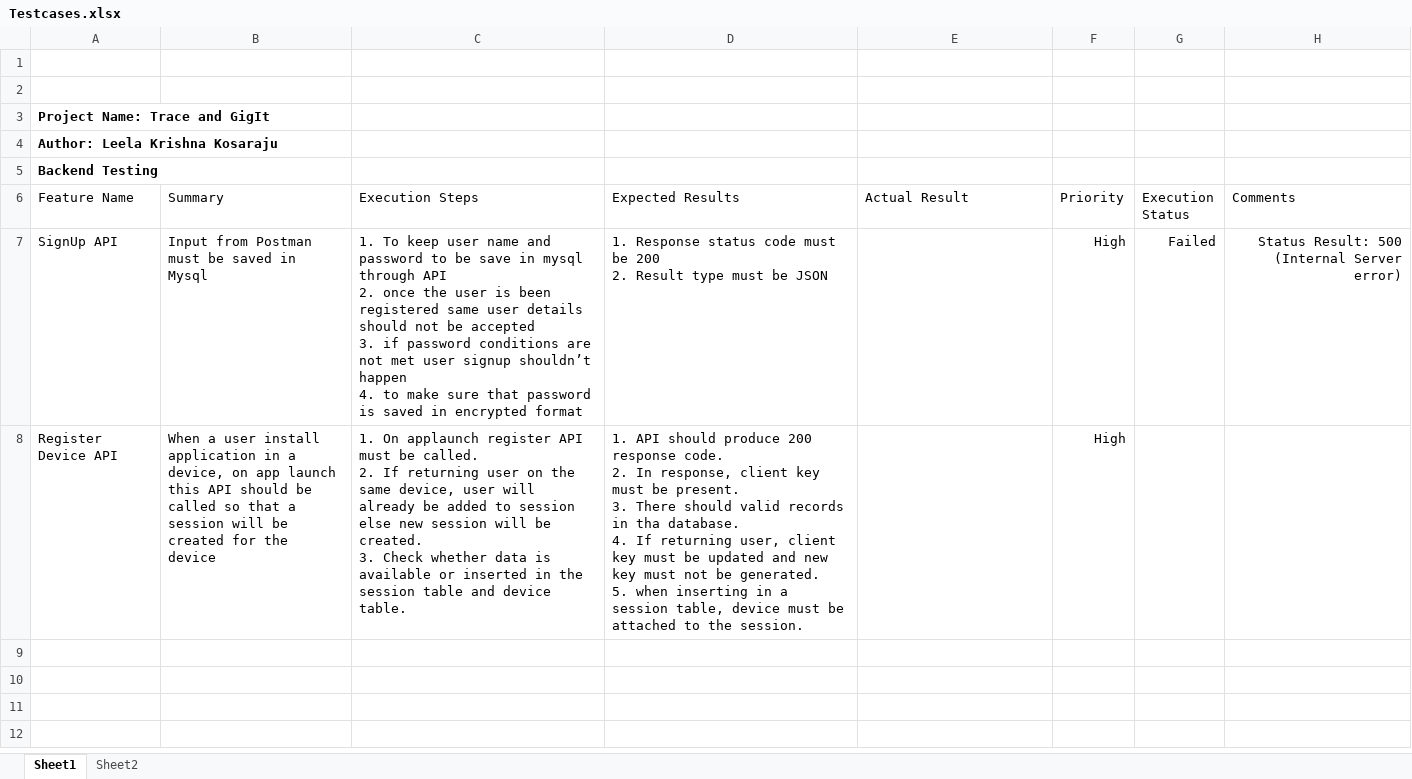
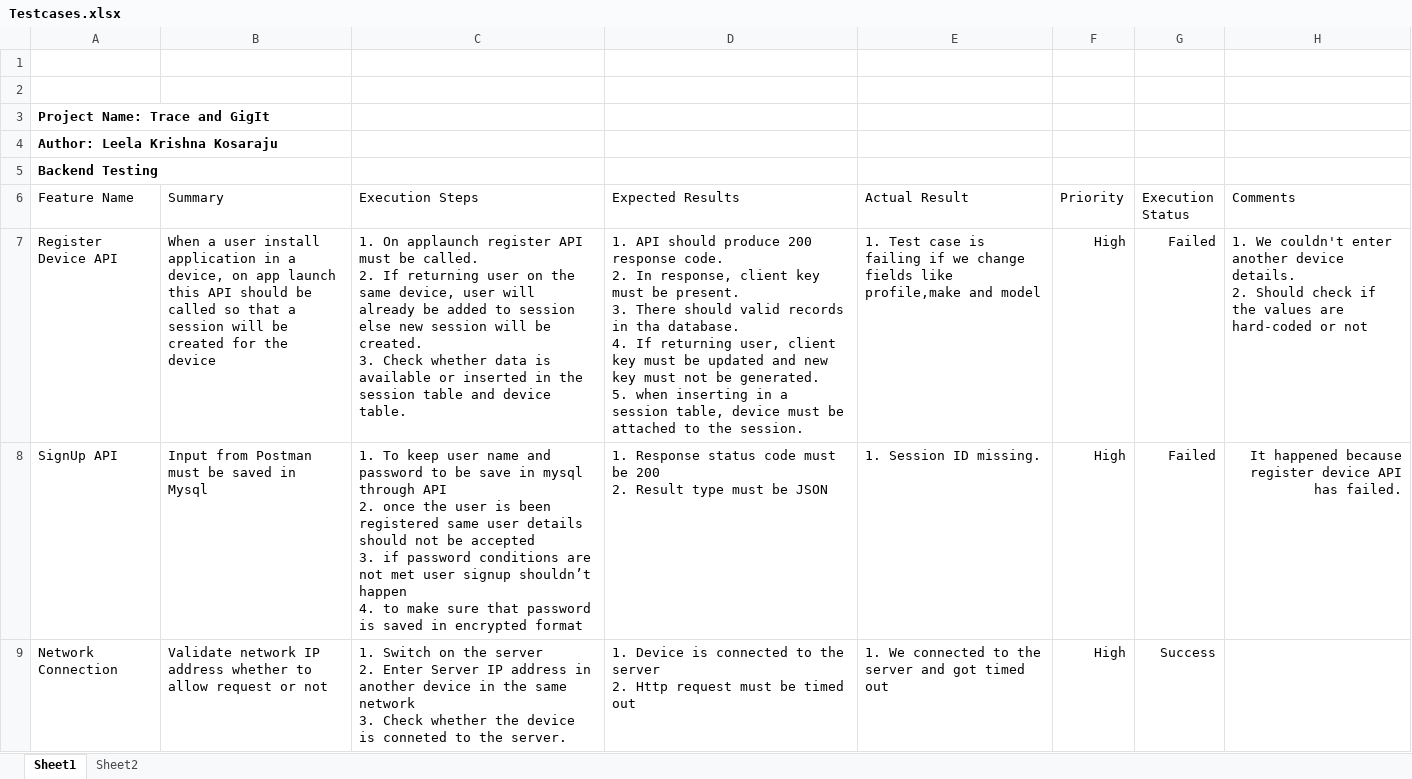
Before and after one commit to SOWMYAREDDY97/Trace-GigIt, an Excel workbook: Testcases.xlsx, sheet Sheet1, drawn as a sheet; values as stored, in another font and other column widths than the file's, no borders; table styles not drawn; removed rows and columns are numbered as before the commit, all else as after; ↵ is a line break in a cell; the diff names each change by its address in the sheet, - before the commit and + after, or states it on an @@ line.

Commit message:
updated backend Testcases.xlsx

```diff
--- a/Testcases.xlsx (sheet Sheet1)
+++ b/Testcases.xlsx (sheet Sheet1)
+row 7: Register Device API | When a user install application in a device, on app launch this API should be called so that a session will be created for the device | 1. On applaunch register API must be called. ↵ 2. If returning user on the same device, user will already be added to session else new session will be created. ↵ 3. Check whether data is available or inserted in the session table and device table. | 1. API should produce 200 response code. ↵ 2. In response, client key must be present. ↵ 3. There should valid records in tha database. ↵ 4. If returning user, client key must be updated and new key must not be generated. ↵ 5. when inserting in a session table, device must be attached to the session. | 1. Test case is failing if we change fields like profile,make and model | High | Failed | 1. We couldn't enter another device details. ↵ 2. Should check if the values are hard-coded or not
-E8 (Actual Result): (empty)
+E8 (Actual Result): 1. Session ID missing.
-H8 (Comments): Status Result: 500 (Internal Server error)
+H8 (Comments): It happened because register device API has failed.
-row 8: Register Device API | When a user install application in a device, on app launch this API should be called so that a session will be created for the device | 1. On applaunch register API must be called. ↵ 2. If returning user on the same device, user will already be added to session else new session will be created. ↵ 3. Check whether data is available or inserted in the session table and device table. | 1. API should produce 200 response code. ↵ 2. In response, client key must be present. ↵ 3. There should valid records in tha database. ↵ 4. If returning user, client key must be updated and new key must not be generated. ↵ 5. when inserting in a session table, device must be attached to the session. |  | High
+row 9: Network Connection | Validate network IP address whether to allow request or not | 1. Switch on the server ↵ 2. Enter Server IP address in another device in the same network ↵ 3. Check whether the device is conneted to the server. | 1. Device is connected to the server ↵ 2. Http request must be timed out | 1. We connected to the server and got timed out | High | Success
```
